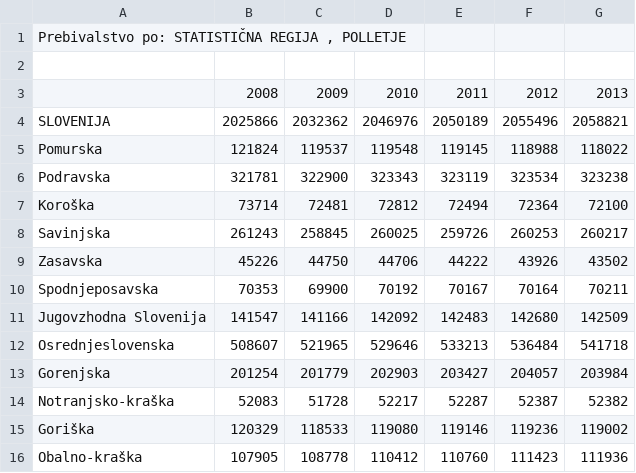
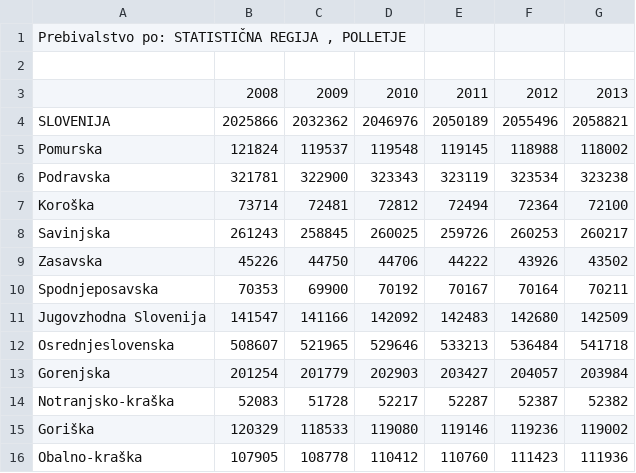
Before and after one commit to TejaR/APPR-2014-15, a CSV file: podatki/prebivalstvo_po_regijah.csv, drawn as a sheet.

```diff
--- a/podatki/prebivalstvo_po_regijah.csv
+++ b/podatki/prebivalstvo_po_regijah.csv
@@ -4,3 +4,3 @@
 "SLOVENIJA";2025866;2032362;2046976;2050189;2055496;2058821
-"Pomurska";121824;119537;119548;119145;118988;118022
+"Pomurska";121824;119537;119548;119145;118988;118002
 "Podravska";321781;322900;323343;323119;323534;323238
```
Also changed, not shown: 4 other files.
